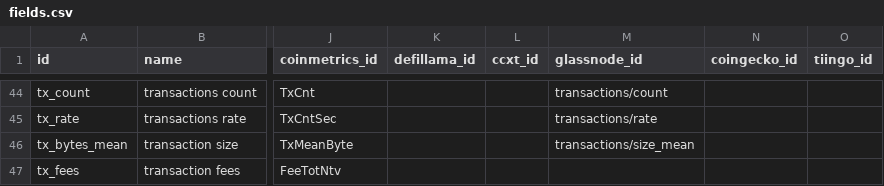
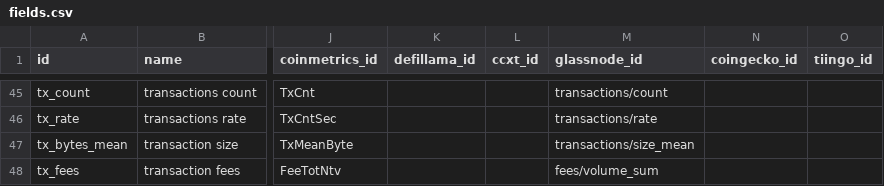
Before and after one commit to systamental/cryptodatapy, a CSV file: src/cryptodatapy/conf/fields.csv, drawn as a sheet; only a part is shown, gaps mark what is left out; addresses are those after the commit; the diff covers the shown part only; the diff names each change by its address in the sheet, - before the commit and + after, or states it on an @@ line.

```diff
--- a/src/cryptodatapy/conf/fields.csv
+++ b/src/cryptodatapy/conf/fields.csv
-M48 (glassnode_id): (empty)
+M48 (glassnode_id): fees/volume_sum
```
Also changed, not shown: 1 added row and 5 edited cells elsewhere in this file.
